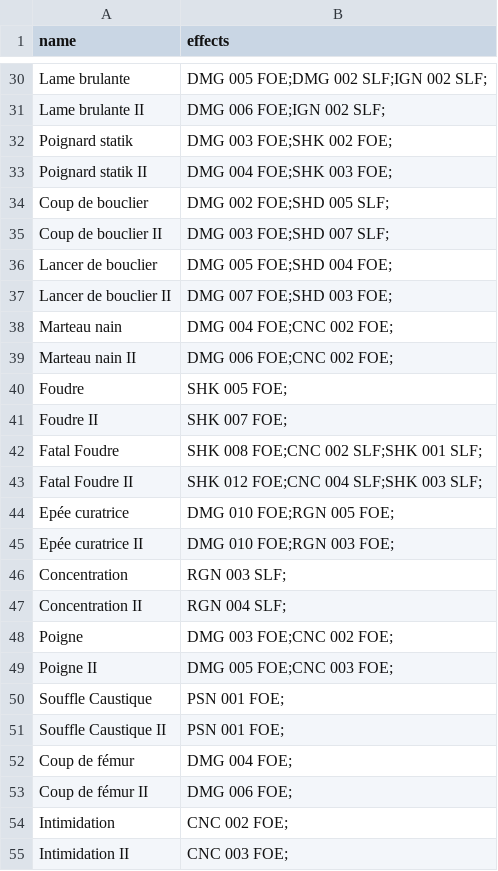
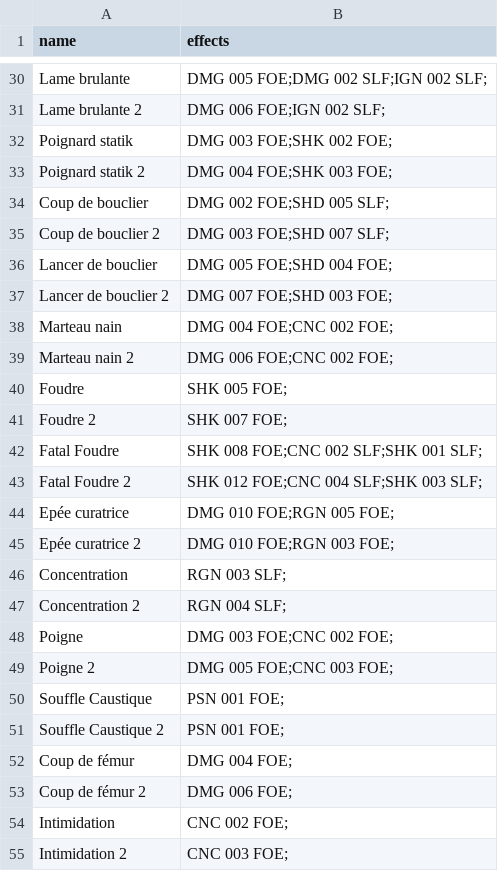
Before and after one commit to Goniix/SAE1.2, a CSV file: ressources/spellList.csv, drawn as a sheet; only a part is shown, gaps mark what is left out; the diff covers the shown part only; the diff names each change by its address in the sheet, - before the commit and + after, or states it on an @@ line.

```diff
--- a/ressources/spellList.csv
+++ b/ressources/spellList.csv
-A31 (name): Lame brulante II
+A31 (name): Lame brulante 2
-A33 (name): Poignard statik II
+A33 (name): Poignard statik 2
-A35 (name): Coup de bouclier II
+A35 (name): Coup de bouclier 2
-A37 (name): Lancer de bouclier II
+A37 (name): Lancer de bouclier 2
-A39 (name): Marteau nain II
+A39 (name): Marteau nain 2
-A41 (name): Foudre II
+A41 (name): Foudre 2
-A43 (name): Fatal Foudre II
+A43 (name): Fatal Foudre 2
-A45 (name): Epée curatrice II
+A45 (name): Epée curatrice 2
-A47 (name): Concentration II
+A47 (name): Concentration 2
-A49 (name): Poigne II
+A49 (name): Poigne 2
-A51 (name): Souffle Caustique II
+A51 (name): Souffle Caustique 2
-A53 (name): Coup de fémur II
+A53 (name): Coup de fémur 2
-A55 (name): Intimidation II
+A55 (name): Intimidation 2
```
Also changed, not shown: 14 edited cells elsewhere in this file, 7 other files.
